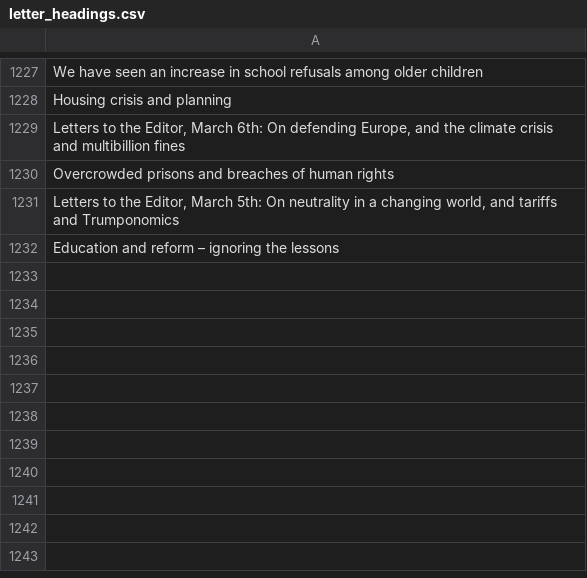
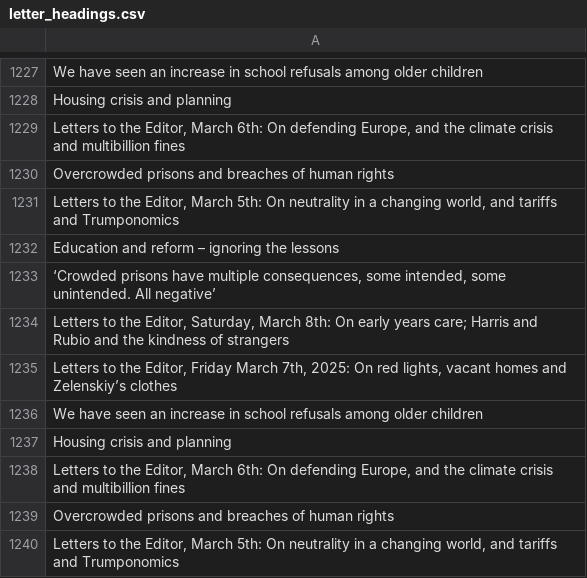
Before and after one commit to aodhanlutetiae/odds_scrape, a CSV file: letter_headings.csv, drawn as a sheet; only a part is shown, gaps mark what is left out; the diff names each change by its address in the sheet, - before the commit and + after, or states it on an @@ line.

```diff
--- a/letter_headings.csv
+++ b/letter_headings.csv
+row 1233: ‘Crowded prisons have multiple consequences, some intended, some unintended. All negative’
+row 1234: Letters to the Editor, Saturday, March 8th: On early years care; Harris and Rubio and the kindness of strangers
+row 1235: Letters to the Editor, Friday March 7th, 2025: On red lights, vacant homes and Zelenskiy’s clothes
+row 1236: We have seen an increase in school refusals among older children
+row 1237: Housing crisis and planning
+row 1238: Letters to the Editor, March 6th: On defending Europe, and the climate crisis and multibillion fines
+row 1239: Overcrowded prisons and breaches of human rights
+row 1240: Letters to the Editor, March 5th: On neutrality in a changing world, and tariffs and Trumponomics
```
